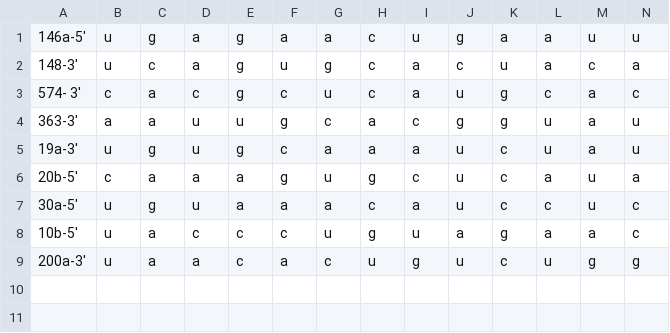
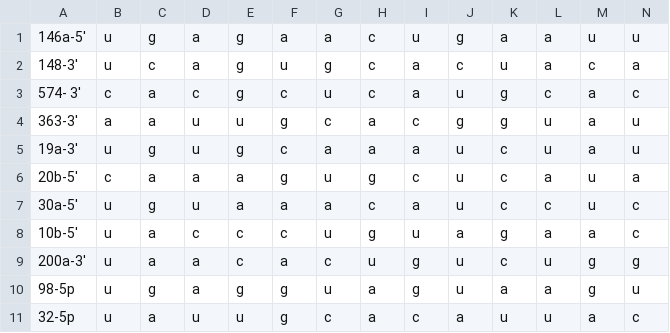
Before and after one commit to HarleyRobinson/Honours2, a CSV file: Data/Lipid raft/seqs.csv, drawn as a sheet; only a part is shown; rows hold the shown columns only; the diff names each change by its address in the sheet, - before the commit and + after, or states it on an @@ line.

```diff
--- a/Data/Lipid raft/seqs.csv
+++ b/Data/Lipid raft/seqs.csv
+row 10: 98-5p | u | g | a | g | g | u | a | g | u | a | a | g | u
+row 11: 32-5p | u | a | u | u | g | c | a | c | a | u | u | a | c
```
Also changed, not shown: Data/EXO/DESeq/FCCellvExoFCCav1vGFP.csv, Data/EXO/DESeq/OnlyCav1Sub.csv, 12 other files.
